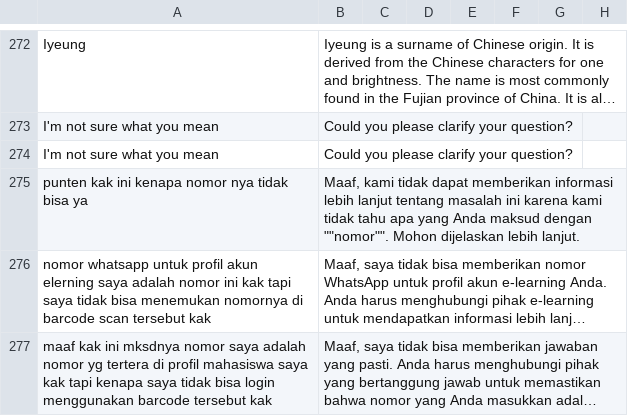
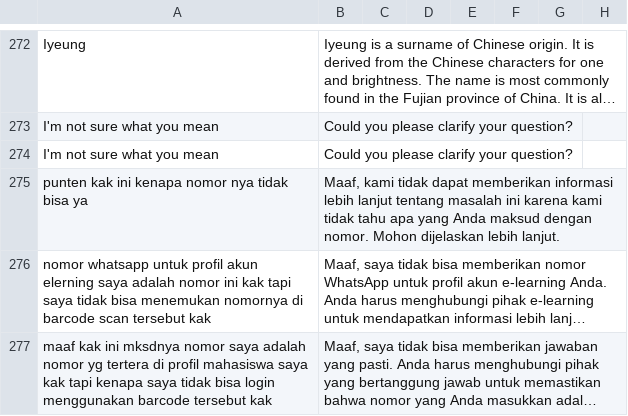
Before and after one commit to anakilang-ai/clean-dan-validasi-data, a CSV file: dataset/gilar-dataset/dataset-lar.csv, drawn as a sheet; only a part is shown, gaps mark what is left out; long unchanged cells end in …; the diff covers the shown part only; the diff names each change by its address in the sheet, - before the commit and + after, or states it on an @@ line.

Commit message:
perbaiki

```diff
--- a/dataset/gilar-dataset/dataset-lar.csv
+++ b/dataset/gilar-dataset/dataset-lar.csv
-B275: …maksud dengan ""nomor"". Mohon dijelaskan…
+B275: …maksud dengan nomor. Mohon dijelaskan…
```
Also changed, not shown: 4 edited cells elsewhere in this file.
